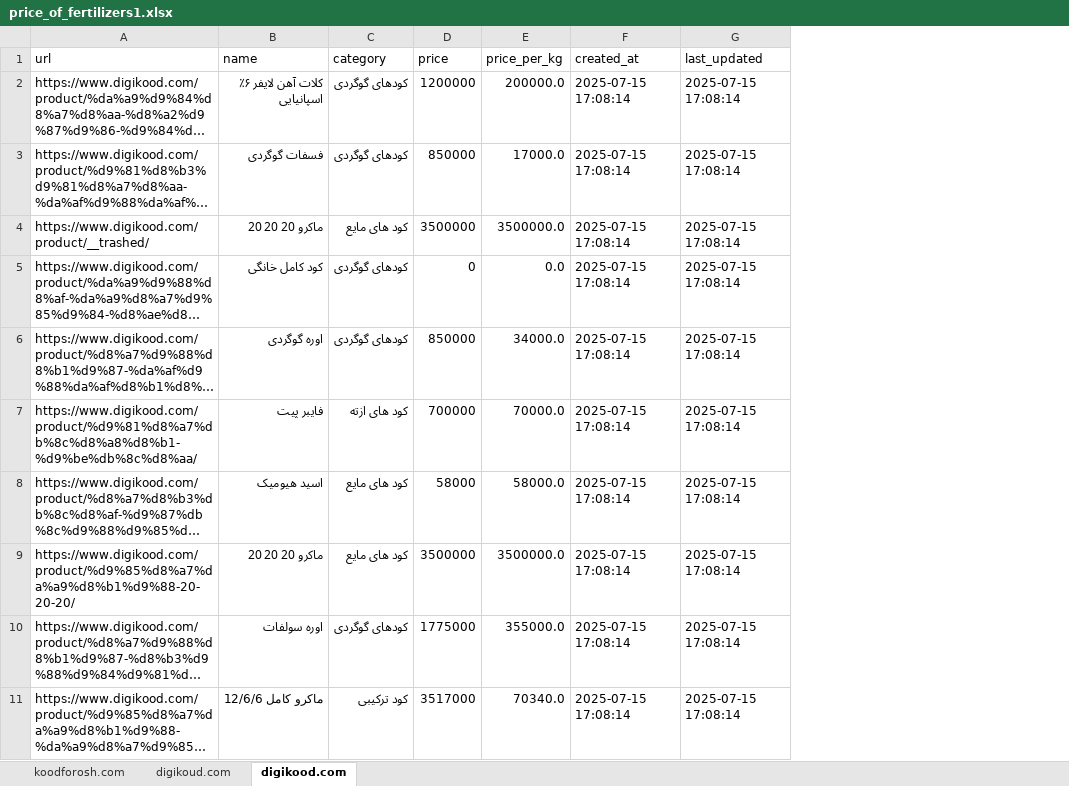
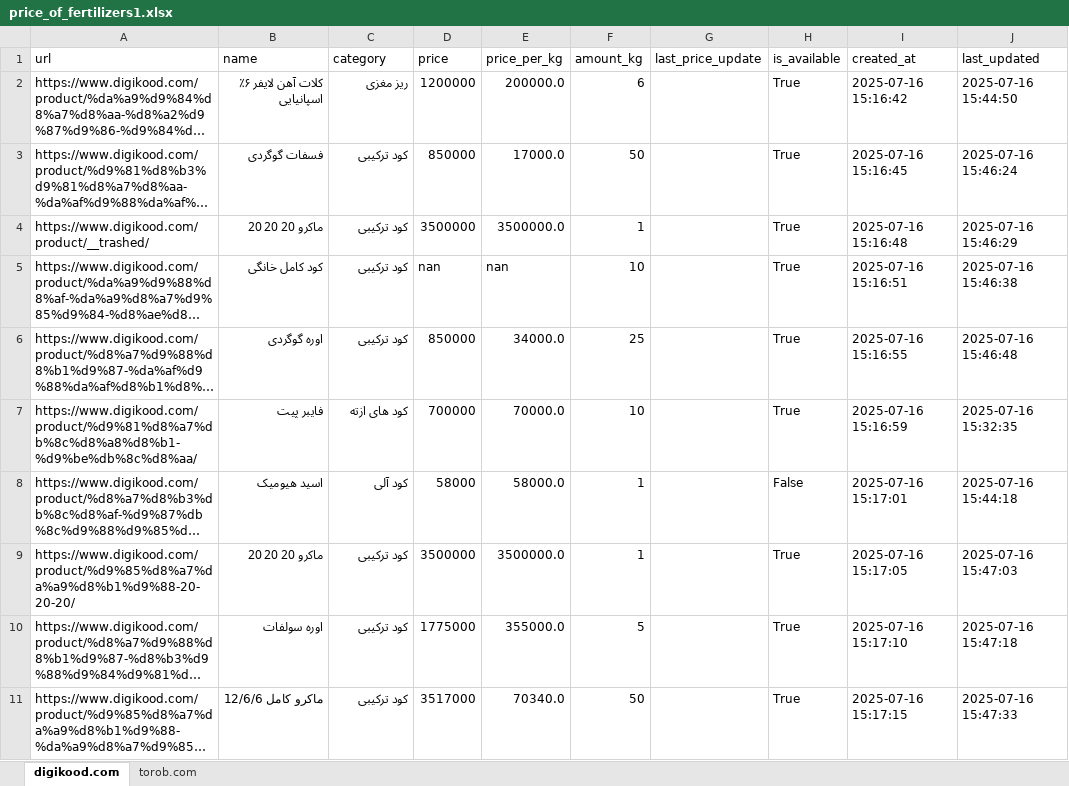
Before and after one commit to amirhosseineslami/Agricultural-Web-Scraper, an Excel workbook: price_of_fertilizers1.xlsx, sheet digikood.com, drawn as a sheet; only a part is shown; long unchanged cells end in …; values as stored, in another font and other column widths than the file's, no cell formats; addresses are those after the commit; the diff covers the shown part only; the diff names each change by its address in the sheet, - before the commit and + after, or states it on an @@ line.

```diff
--- a/price_of_fertilizers1.xlsx (sheet digikood.com)
+++ b/price_of_fertilizers1.xlsx (sheet digikood.com)
-sheet tab: digikoud.com
+sheet tab: torob.com
-sheet tab: koodforosh.com
@@ sheet tab order changed: digikood.com | torob.com @@
+column F (amount_kg), rows 2-11: 6 | 50 | 1 | 10 | 25 | 10 | 1 | 1 | 5 | 50
+column G (last_price_update), empty
+column H (is_available), rows 2-11: True | True | True | True | True | True | False | True | True | True
-C2 (category): کودهای گوگردی
+C2 (category): ریز مغزی
-I2 (created_at): 2025-07-15 17:08:14
+I2 (created_at): 2025-07-16 15:16:42
-J2 (last_updated): 2025-07-15 17:08:14
+J2 (last_updated): 2025-07-16 15:44:50
-C3 (category): کودهای گوگردی
+C3 (category): کود ترکیبی
-I3 (created_at): 2025-07-15 17:08:14
+I3 (created_at): 2025-07-16 15:16:45
-J3 (last_updated): 2025-07-15 17:08:14
+J3 (last_updated): 2025-07-16 15:46:24
-C4 (category): کود های مایع
+C4 (category): کود ترکیبی
-I4 (created_at): 2025-07-15 17:08:14
+I4 (created_at): 2025-07-16 15:16:48
-J4 (last_updated): 2025-07-15 17:08:14
+J4 (last_updated): 2025-07-16 15:46:29
-C5:C6 (category): کودهای گوگردی
+C5:C6 (category): کود ترکیبی
-D5 (price): 0
+D5 (price): nan
-E5 (price_per_kg): 0.0
+E5 (price_per_kg): nan
-I5 (created_at): 2025-07-15 17:08:14
+I5 (created_at): 2025-07-16 15:16:51
-J5 (last_updated): 2025-07-15 17:08:14
+J5 (last_updated): 2025-07-16 15:46:38
-I6 (created_at): 2025-07-15 17:08:14
+I6 (created_at): 2025-07-16 15:16:55
-J6 (last_updated): 2025-07-15 17:08:14
+J6 (last_updated): 2025-07-16 15:46:48
-I7 (created_at): 2025-07-15 17:08:14
+I7 (created_at): 2025-07-16 15:16:59
-J7 (last_updated): 2025-07-15 17:08:14
+J7 (last_updated): 2025-07-16 15:32:35
-C8 (category): کود های مایع
+C8 (category): کود آلی
-I8 (created_at): 2025-07-15 17:08:14
+I8 (created_at): 2025-07-16 15:17:01
-J8 (last_updated): 2025-07-15 17:08:14
+J8 (last_updated): 2025-07-16 15:44:18
-C9 (category): کود های مایع
+C9 (category): کود ترکیبی
-I9 (created_at): 2025-07-15 17:08:14
+I9 (created_at): 2025-07-16 15:17:05
-J9 (last_updated): 2025-07-15 17:08:14
+J9 (last_updated): 2025-07-16 15:47:03
-C10 (category): کودهای گوگردی
+C10 (category): کود ترکیبی
-I10 (created_at): 2025-07-15 17:08:14
+I10 (created_at): 2025-07-16 15:17:10
-J10 (last_updated): 2025-07-15 17:08:14
+J10 (last_updated): 2025-07-16 15:47:18
-I11 (created_at): 2025-07-15 17:08:14
+I11 (created_at): 2025-07-16 15:17:15
-J11 (last_updated): 2025-07-15 17:08:14
+J11 (last_updated): 2025-07-16 15:47:33
```
Also changed, not shown: 60 added rows, 8 removed rows and 51 edited cells elsewhere in this sheet, sheet torob.com, cell formats, price_of_fertilizers.xlsx, 17 other files.
